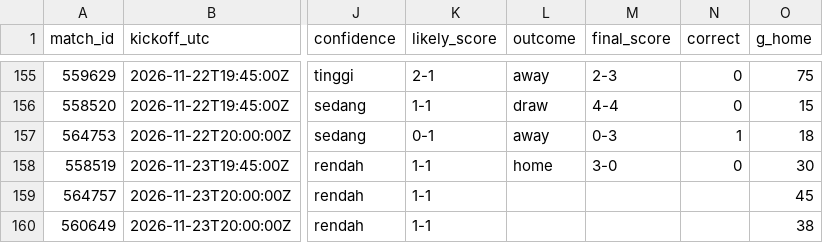
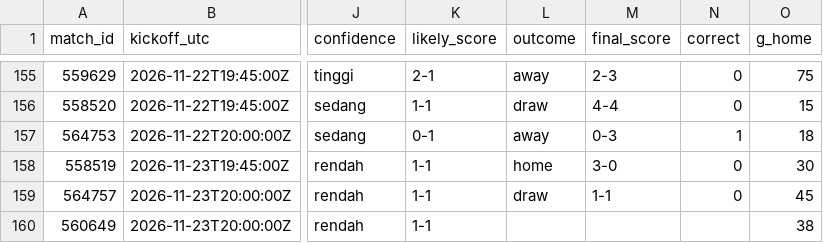
Before and after one commit to Byzx16/football-agent, a CSV file: predictions.csv, drawn as a sheet; only a part is shown, gaps mark what is left out; the diff names each change by its address in the sheet, - before the commit and + after, or states it on an @@ line.

```diff
--- a/predictions.csv
+++ b/predictions.csv
-L159 (outcome): (empty)
+L159 (outcome): draw
-M159 (final_score): (empty)
+M159 (final_score): 1-1
-N159 (correct): (empty)
+N159 (correct): 0
```
